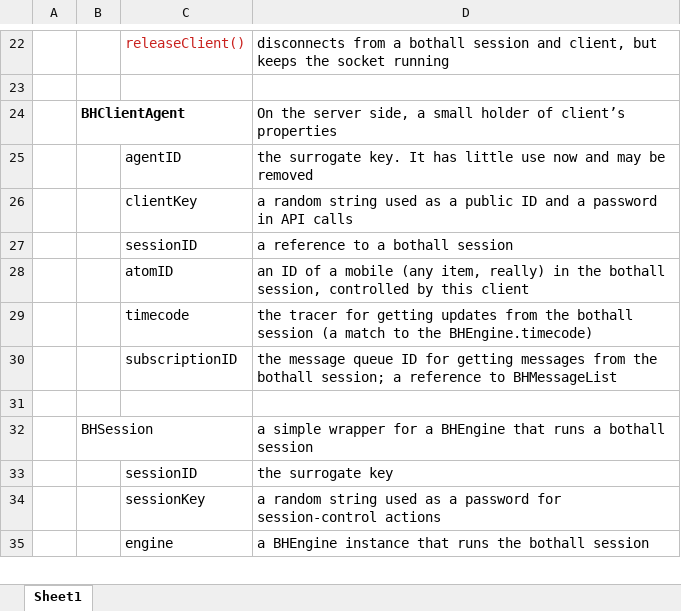
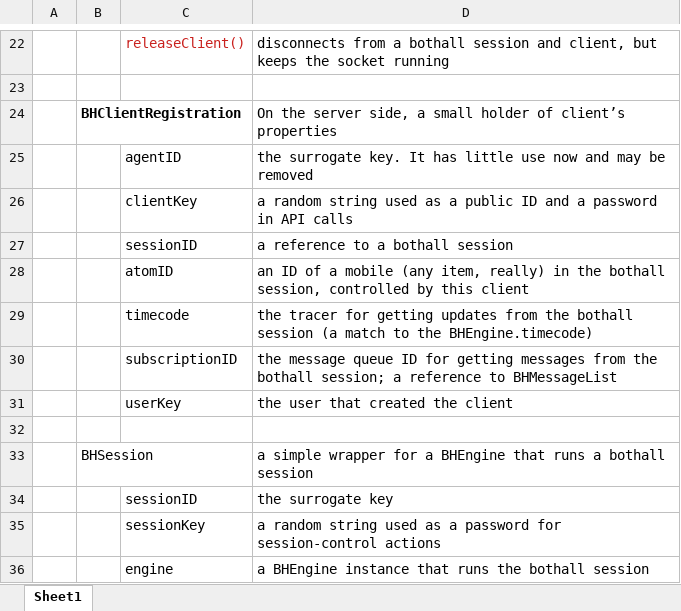
Before and after one commit to vythe/web4, an Excel workbook: BotHallWeb/Bot Hall classes.xlsx, sheet Sheet1, drawn as a sheet; only a part is shown, gaps mark what is left out; values as stored, in another font and other column widths than the file's, no borders; the diff names each change by its address in the sheet, - before the commit and + after, or states it on an @@ line.

```diff
--- a/BotHallWeb/Bot Hall classes.xlsx (sheet Sheet1)
+++ b/BotHallWeb/Bot Hall classes.xlsx (sheet Sheet1)
-B24: BHClientAgent
+B24: BHClientRegistration
+row 31:  |  | userKey | the user that created the client
```
Also changed, not shown: 27 other files.
